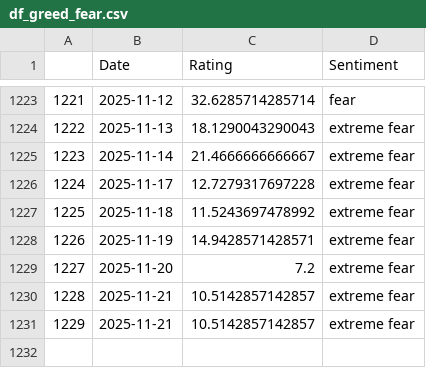
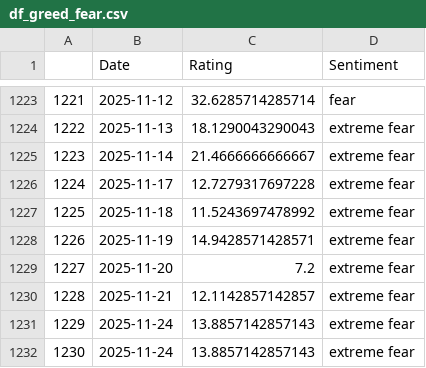
Before and after one commit to TRAVEL-GVM/Data, a CSV file: Data/Market Risk/df_greed_fear.csv, drawn as a sheet; only a part is shown, gaps mark what is left out.

```diff
--- a/Data/Market Risk/df_greed_fear.csv
+++ b/Data/Market Risk/df_greed_fear.csv
@@ -1229,3 +1229,4 @@
 1227,2025-11-20,7.2,extreme fear
-1228,2025-11-21,10.5142857142857,extreme fear
-1229,2025-11-21,10.5142857142857,extreme fear
+1228,2025-11-21,12.1142857142857,extreme fear
+1229,2025-11-24,13.8857142857143,extreme fear
+1230,2025-11-24,13.8857142857143,extreme fear
```
Also changed, not shown: Data/Market Risk/df_benchmarks.csv, Data/Market Risk/df_fx.csv.
